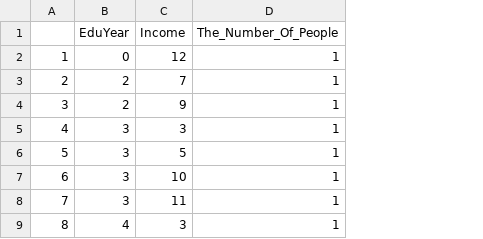
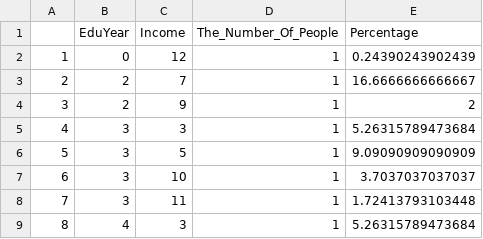
Before and after one commit to JunweiZhang130/Factors-that-Effect-U.S-Income-Ineuqality-, a CSV file: outputs/data/eduyear_income_data.csv, drawn as a sheet; only a part is shown; the diff names each change by its address in the sheet, - before the commit and + after, or states it on an @@ line.

Commit message:
data cleaning and generate graph for income, race, sex, industry sector, employee status. Data cleaning for eduyear and income.

```diff
--- a/outputs/data/eduyear_income_data.csv
+++ b/outputs/data/eduyear_income_data.csv
+column E (Percentage), rows 2-9: 0.24390243902439 | 16.6666666666667 | 2 | 5.26315789473684 | 9.09090909090909 | 3.7037037037037 | 1.72413793103448 | 5.26315789473684
```
Also changed, not shown: 20 other files.
